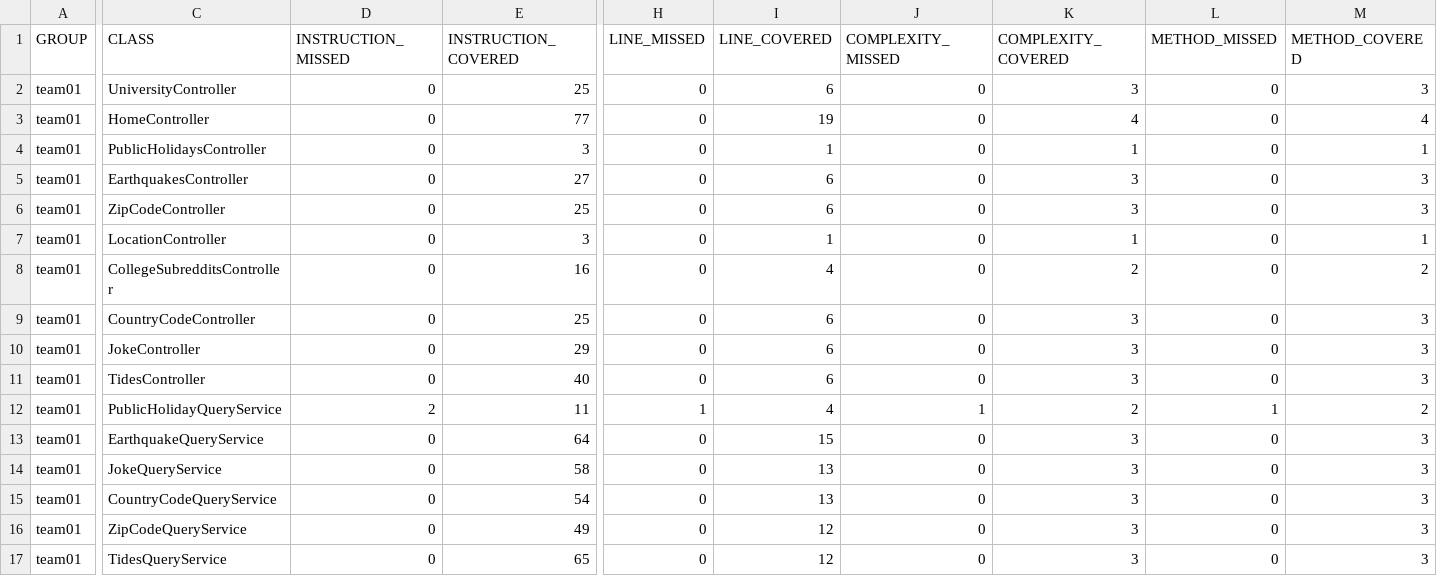
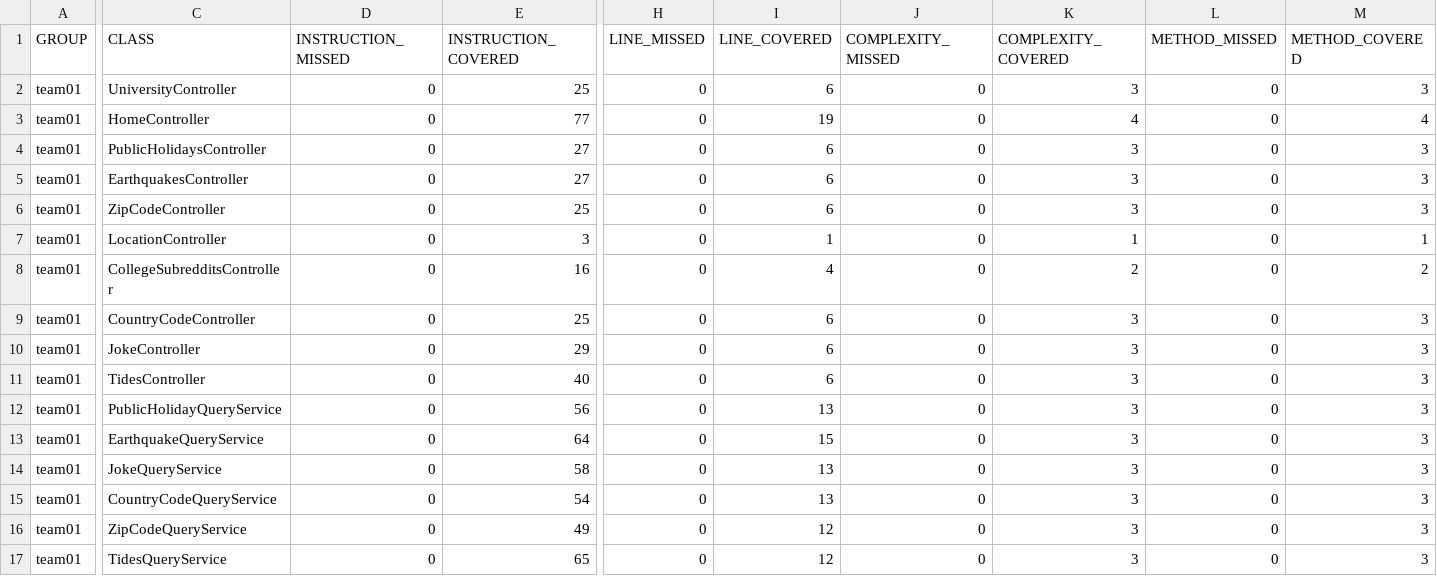
Before and after one commit to ucsb-cs156-f23/team01-f23-5pm-3, a CSV file: jacoco/jacoco.csv, drawn as a sheet; only a part is shown, gaps mark what is left out; the diff names each change by its address in the sheet, - before the commit and + after, or states it on an @@ line.

```diff
--- a/jacoco/jacoco.csv
+++ b/jacoco/jacoco.csv
-E4 (INSTRUCTION_COVERED): 3
+E4 (INSTRUCTION_COVERED): 27
-I4 (LINE_COVERED): 1
+I4 (LINE_COVERED): 6
-K4 (COMPLEXITY_COVERED): 1
+K4 (COMPLEXITY_COVERED): 3
-M4 (METHOD_COVERED): 1
+M4 (METHOD_COVERED): 3
-D12 (INSTRUCTION_MISSED): 2
+D12 (INSTRUCTION_MISSED): 0
-E12 (INSTRUCTION_COVERED): 11
+E12 (INSTRUCTION_COVERED): 56
-H12 (LINE_MISSED): 1
+H12 (LINE_MISSED): 0
-I12 (LINE_COVERED): 4
+I12 (LINE_COVERED): 13
-J12 (COMPLEXITY_MISSED): 1
+J12 (COMPLEXITY_MISSED): 0
-K12 (COMPLEXITY_COVERED): 2
+K12 (COMPLEXITY_COVERED): 3
-L12 (METHOD_MISSED): 1
+L12 (METHOD_MISSED): 0
-M12 (METHOD_COVERED): 2
+M12 (METHOD_COVERED): 3
```
Also changed, not shown: 11 other files.
